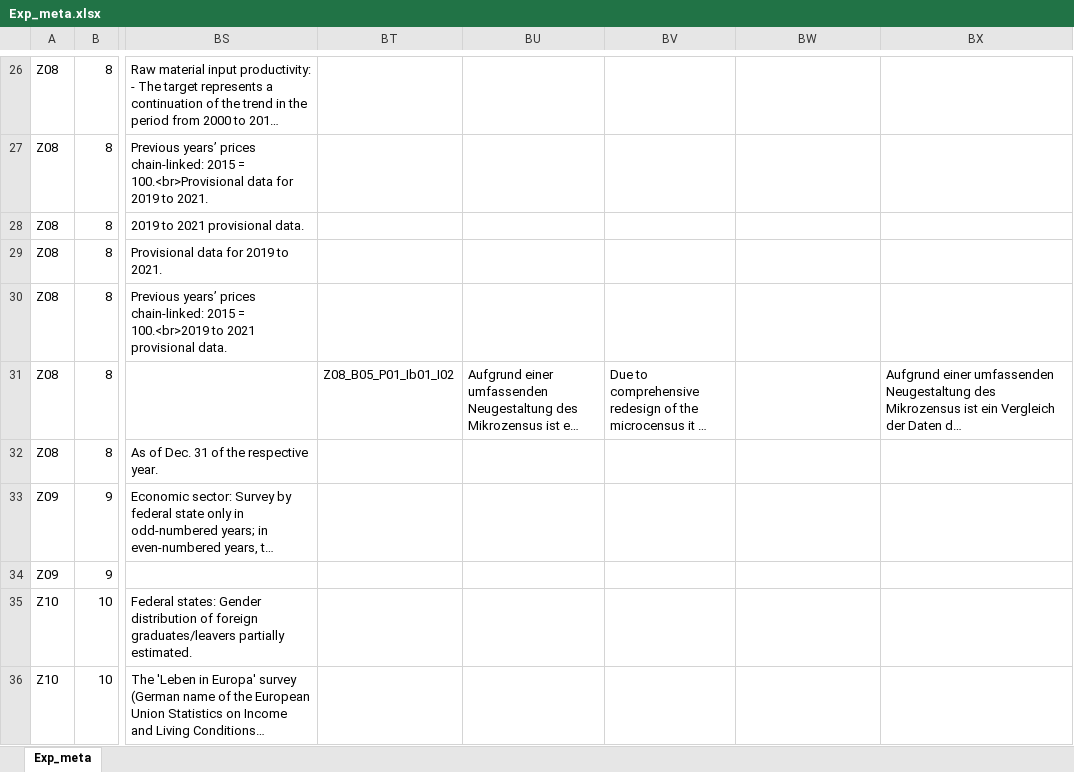
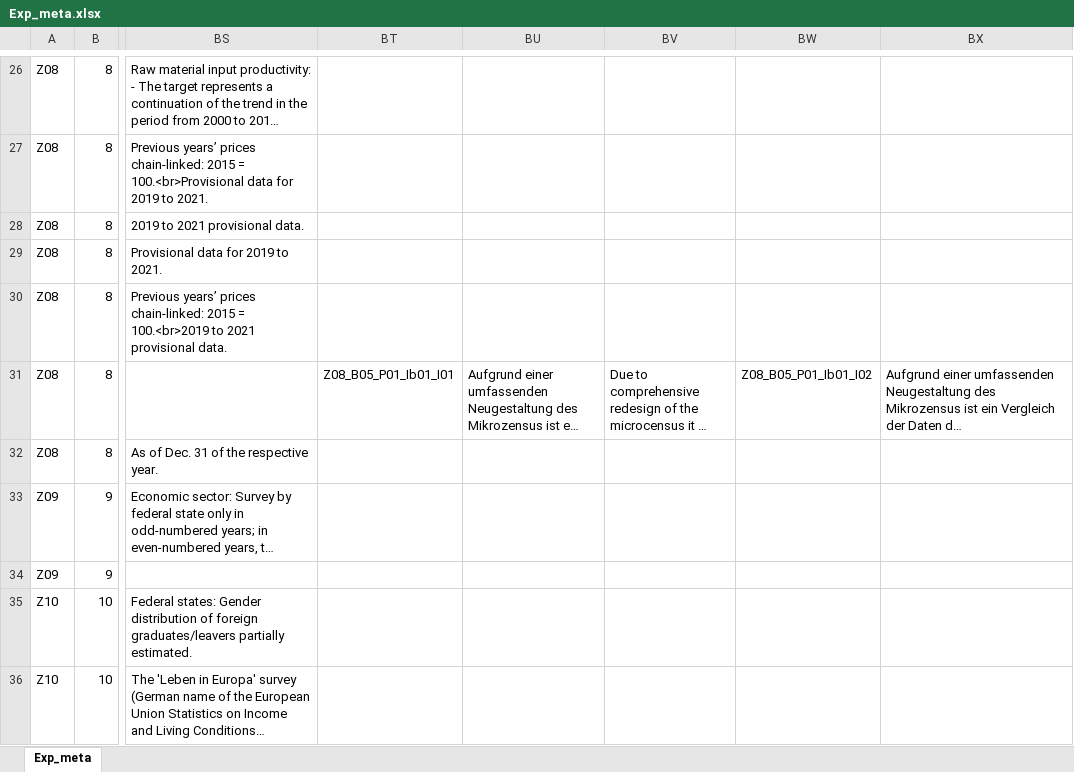
Before and after one commit to DnsUpgradeEnvironment/transfer, an Excel workbook: Exp_meta.xlsx, sheet Exp_meta, drawn as a sheet; only a part is shown, gaps mark what is left out; long unchanged cells end in …; values as stored, in another font and other column widths than the file's, no borders; the diff names each change by its address in the sheet, - before the commit and + after, or states it on an @@ line.

Commit message:
Add files via upload

```diff
--- a/Exp_meta.xlsx (sheet Exp_meta)
+++ b/Exp_meta.xlsx (sheet Exp_meta)
-BT31: Z08_B05_P01_Ib01_I02
+BT31: Z08_B05_P01_Ib01_I01
-BW31: (empty)
+BW31: Z08_B05_P01_Ib01_I02
```
